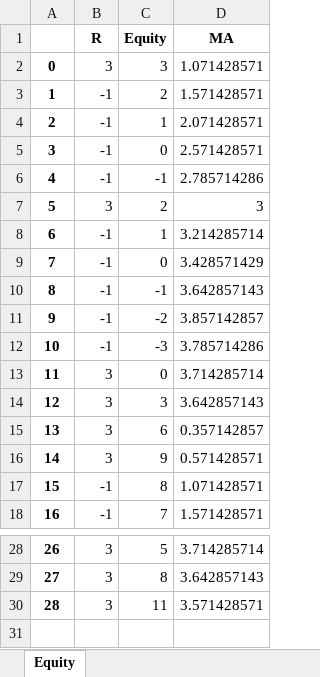
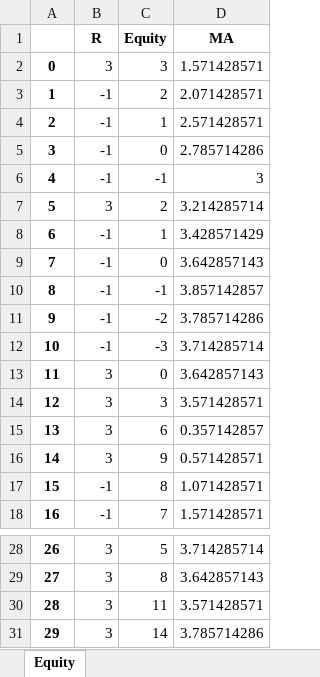
Before and after one commit to avallelisboa/SmoothingDrawDownCurve, an Excel workbook: equity.xlsx, sheet Equity, drawn as a sheet; only a part is shown, gaps mark what is left out; values as stored, in another font and other column widths than the file's, no borders; the diff names each change by its address in the sheet, - before the commit and + after, or states it on an @@ line.

Commit message:
GraphicData was implemented

```diff
--- a/equity.xlsx (sheet Equity)
+++ b/equity.xlsx (sheet Equity)
-D2 (MA): 1.071428571
+D2 (MA): 1.571428571
-D3 (MA): 1.571428571
+D3 (MA): 2.071428571
-D4 (MA): 2.071428571
+D4 (MA): 2.571428571
-D5 (MA): 2.571428571
+D5 (MA): 2.785714286
-D6 (MA): 2.785714286
+D6 (MA): 3
-D7 (MA): 3
+D7 (MA): 3.214285714
-D8 (MA): 3.214285714
+D8 (MA): 3.428571429
-D9 (MA): 3.428571429
+D9 (MA): 3.642857143
-D10 (MA): 3.642857143
+D10 (MA): 3.857142857
-D11 (MA): 3.857142857
+D11 (MA): 3.785714286
-D12 (MA): 3.785714286
+D12 (MA): 3.714285714
-D13 (MA): 3.714285714
+D13 (MA): 3.642857143
-D14 (MA): 3.642857143
+D14 (MA): 3.571428571
+row 31: 29 | 3 | 14 | 3.785714286
```
Also changed, not shown: 1 other file.
